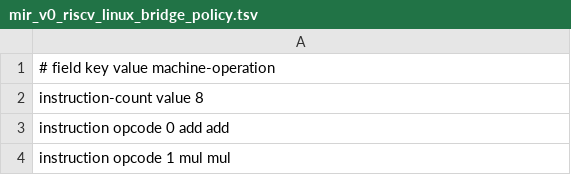
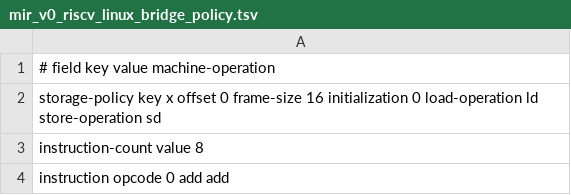
Before and after one commit to lazy-fortran/fortback-new, a TSV file: spec/mir_v0_riscv_linux_bridge_policy.tsv, drawn as a sheet; only a part is shown; the shorter side is filled out with more unchanged rows; the diff names each change by its address in the sheet, - before the commit and + after, or states it on an @@ line.

Commit message:
Add generated storage slot MIR route

```diff
--- a/spec/mir_v0_riscv_linux_bridge_policy.tsv
+++ b/spec/mir_v0_riscv_linux_bridge_policy.tsv
+row 2: storage-policy key x offset 0 frame-size 16 initialization 0 load-operation ld store-operation sd
```
Also changed, not shown: spec/riscv_opcode_kinds.tsv, 10 other files.
